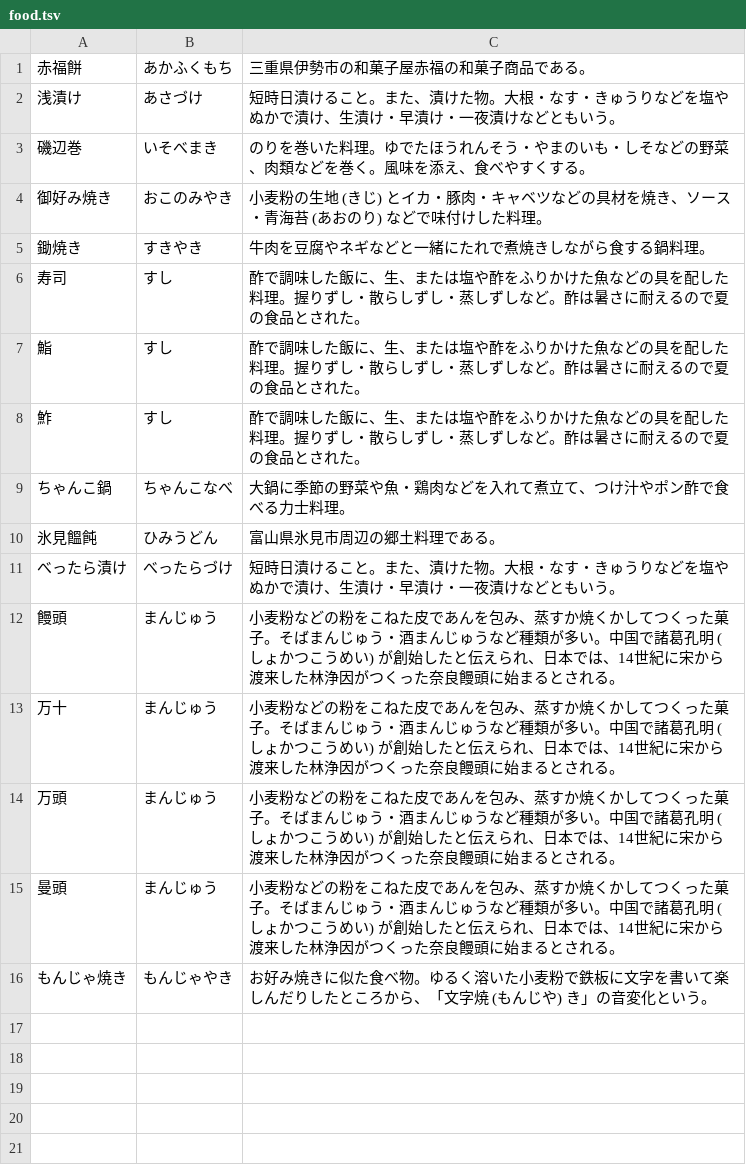
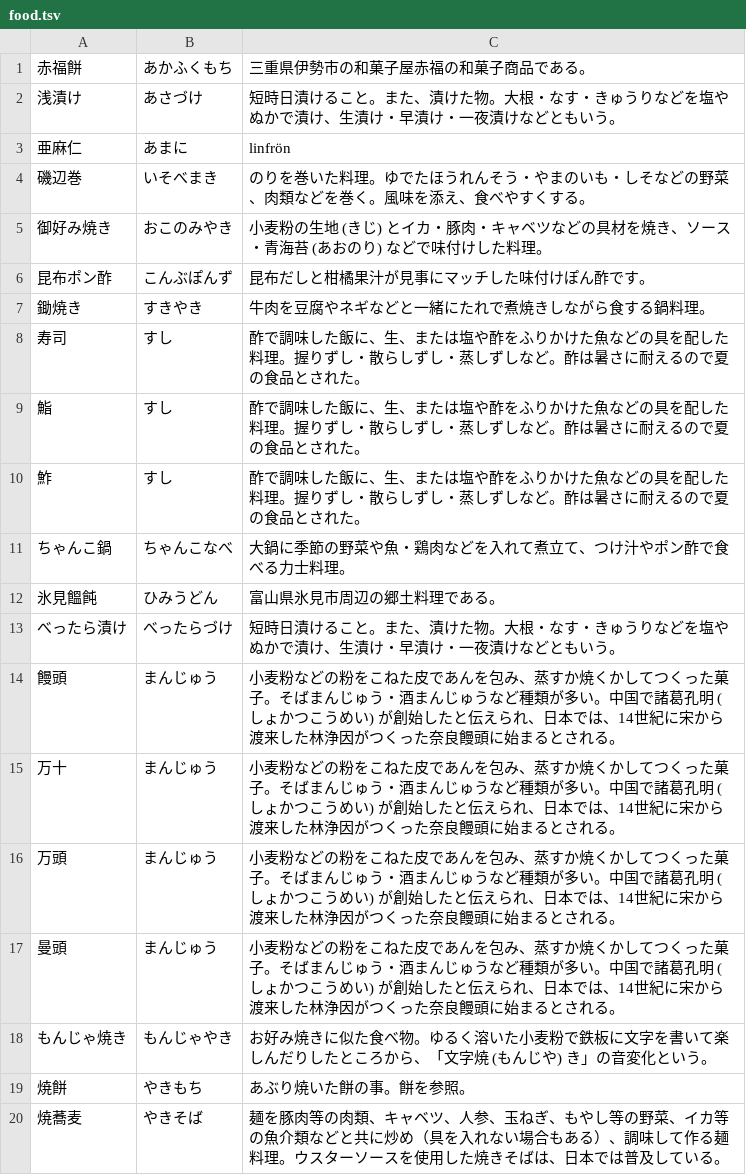
Before and after one commit to EmilRehnberg/js-for-anki, a TSV file: data/names/food.tsv, drawn as a sheet; the diff names each change by its address in the sheet, - before the commit and + after, or states it on an @@ line.

```diff
--- a/data/names/food.tsv
+++ b/data/names/food.tsv
+row 3: 亜麻仁 | あまに | linfrön
+row 6: 昆布ポン酢 | こんぶぽんず | 昆布だしと柑橘果汁が見事にマッチした味付けぽん酢です。
+row 19: 焼餅 | やきもち | あぶり焼いた餅の事。餅を参照。
+row 20: 焼蕎麦 | やきそば | 麺を豚肉等の肉類、キャベツ、人参、玉ねぎ、もやし等の野菜、イカ等の魚介類などと共に炒め（具を入れない場合もある）、調味して作る麺料理。ウスターソースを使用した焼きそばは、日本では普及している。
```
Also changed, not shown: data/names/game-designers.tsv, data/names/mixed-entities.tsv, 2 other files.
